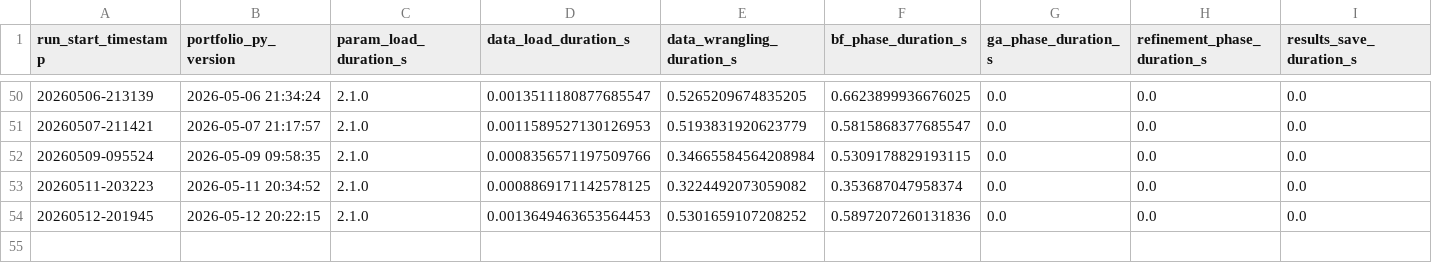
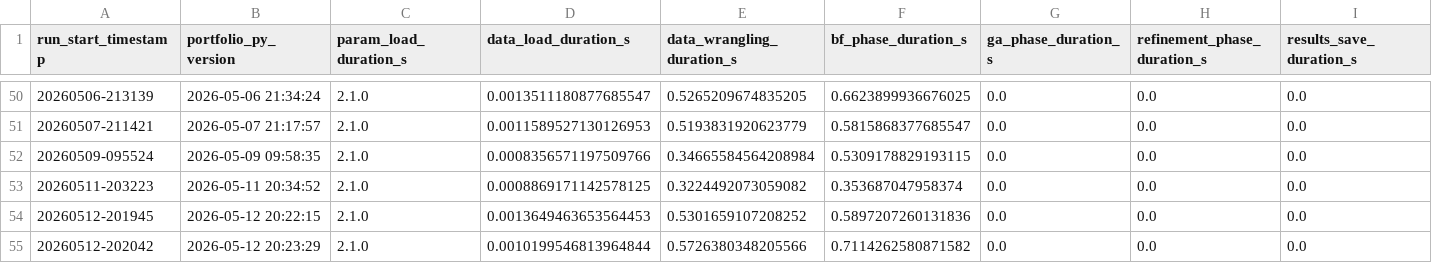
Before and after one commit to gabrielcamposic/PortfolioESG, a CSV file: data/Results/portfolio_performance.csv, drawn as a sheet; only a part is shown, gaps mark what is left out; rows hold the shown columns only; the diff names each change by its address in the sheet, - before the commit and + after, or states it on an @@ line.

```diff
--- a/data/Results/portfolio_performance.csv
+++ b/data/Results/portfolio_performance.csv
+row 55: 20260512-202042 | 2026-05-12 20:23:29 | 2.1.0 | 0.0010199546813964844 | 0.5726380348205566 | 0.7114262580871582 | 0.0 | 0.0 | 0.0
```
Also changed, not shown: data/Results/ga_fitness_noise_db.csv, data/Results/portfolio_results_db.csv, 1 other file.
